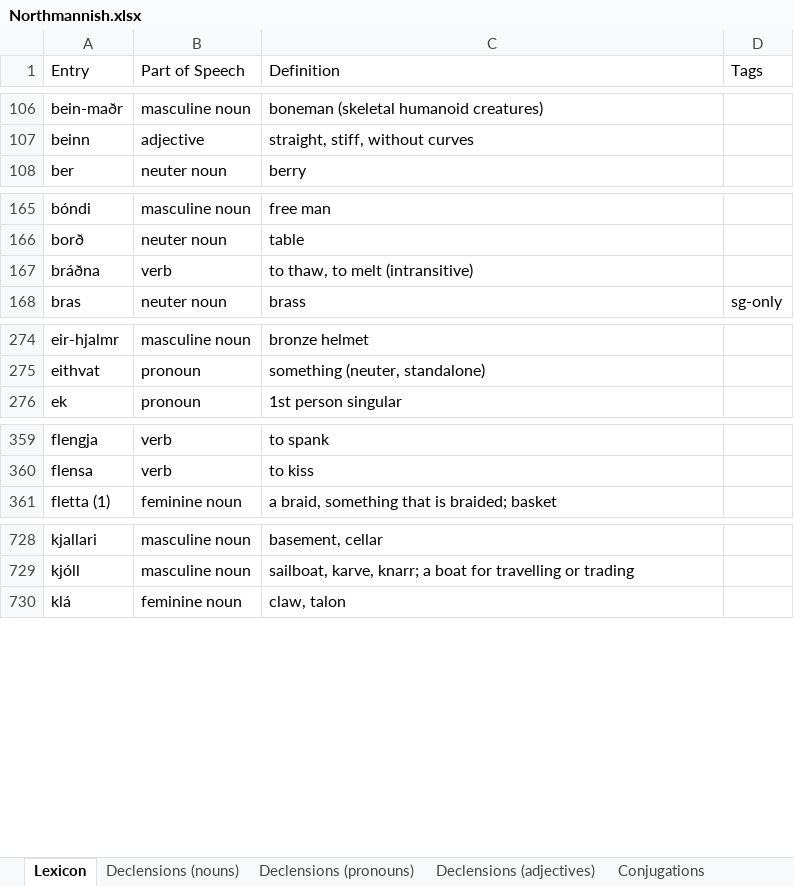
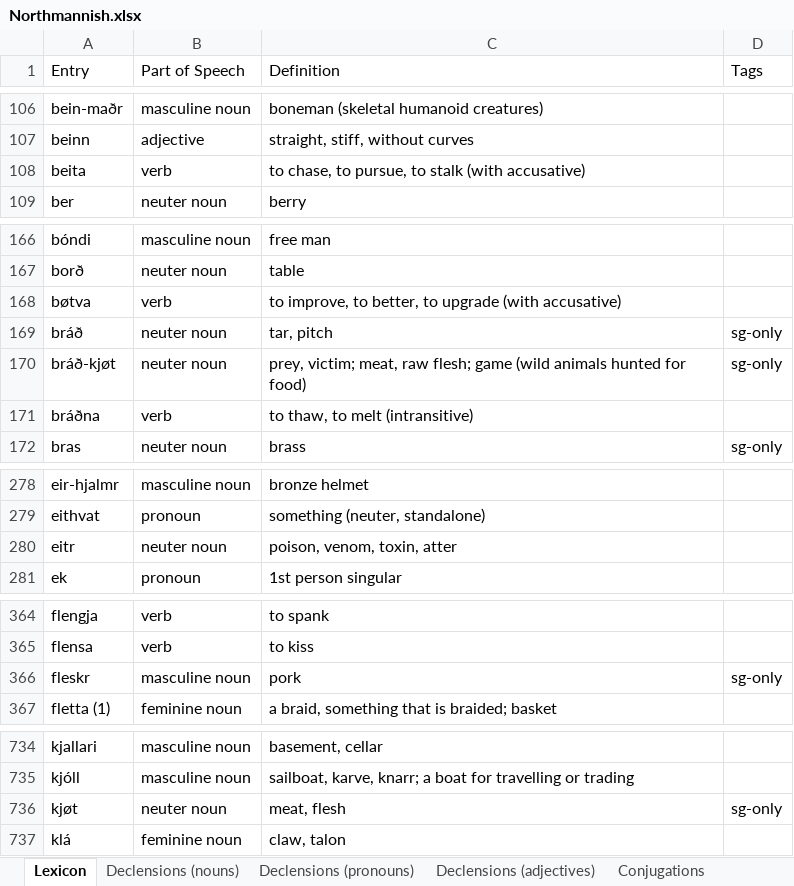
Before and after one commit to Oneo64/Aldraheimr2ndEdition, an Excel workbook: Literature/Languages/Northmannish.xlsx, sheet Lexicon, drawn as a sheet; only a part is shown, gaps mark what is left out; values as stored, in another font and other column widths than the file's, no borders; charts and pictures and table styles not drawn; the diff covers the shown part only; the diff names each change by its address in the sheet, - before the commit and + after, or states it on an @@ line.

Commit message:
Update Northmannish.xlsx

```diff
--- a/Literature/Languages/Northmannish.xlsx (sheet Lexicon)
+++ b/Literature/Languages/Northmannish.xlsx (sheet Lexicon)
+row 108: beita | verb | to chase, to pursue, to stalk (with accusative)
+row 168: bøtva | verb | to improve, to better, to upgrade (with accusative)
+row 169: bráð | neuter noun | tar, pitch | sg-only
+row 170: bráð-kjøt | neuter noun | prey, victim; meat, raw flesh; game (wild animals hunted for food) | sg-only
+row 280: eitr | neuter noun | poison, venom, toxin, atter
+row 366: fleskr | masculine noun | pork | sg-only
+row 736: kjøt | neuter noun | meat, flesh | sg-only
```
Also changed, not shown: 1 added row elsewhere in this sheet.
